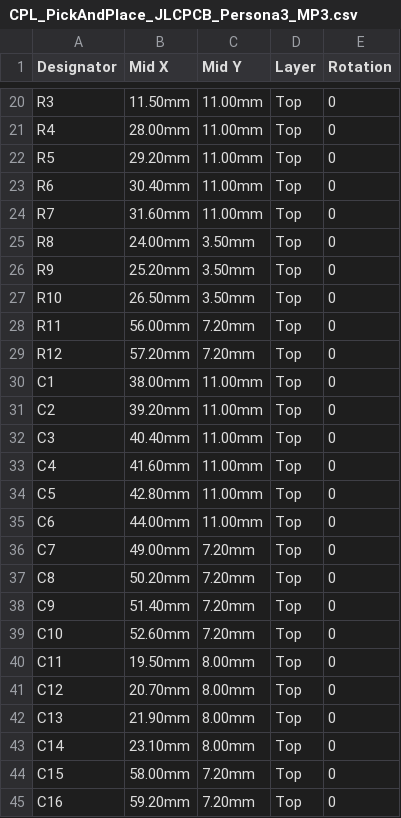
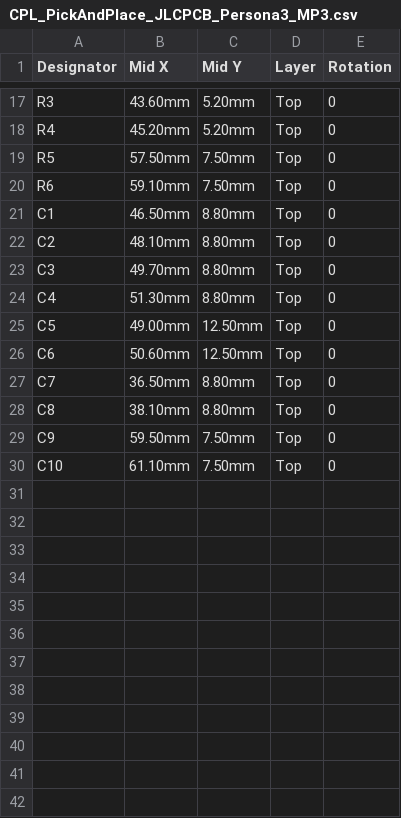
Before and after one commit to wjwpoi/persona3_mp3, a CSV file: hardware/gerber_and_smt/CPL_PickAndPlace_JLCPCB_Persona3_MP3.csv, drawn as a sheet; only a part is shown, gaps mark what is left out; removed rows and columns are numbered as before the commit, all else as after; the diff covers the shown part only; the diff names each change by its address in the sheet, - before the commit and + after, or states it on an @@ line.

```diff
--- a/hardware/gerber_and_smt/CPL_PickAndPlace_JLCPCB_Persona3_MP3.csv
+++ b/hardware/gerber_and_smt/CPL_PickAndPlace_JLCPCB_Persona3_MP3.csv
-B17 (Mid X): 11.50mm
+B17 (Mid X): 43.60mm
-C17:C18 (Mid Y): 11.00mm
+C17:C18 (Mid Y): 5.20mm
-B18 (Mid X): 28.00mm
+B18 (Mid X): 45.20mm
-B19 (Mid X): 29.20mm
+B19 (Mid X): 57.50mm
-C19:C20 (Mid Y): 11.00mm
+C19:C20 (Mid Y): 7.50mm
-B20 (Mid X): 30.40mm
+B20 (Mid X): 59.10mm
-row 24: R7 | 31.60mm | 11.00mm | Top | 0
-row 25: R8 | 24.00mm | 3.50mm | Top | 0
-row 26: R9 | 25.20mm | 3.50mm | Top | 0
-row 27: R10 | 26.50mm | 3.50mm | Top | 0
-row 28: R11 | 56.00mm | 7.20mm | Top | 0
-row 29: R12 | 57.20mm | 7.20mm | Top | 0
-B21 (Mid X): 38.00mm
+B21 (Mid X): 46.50mm
-C21:C24 (Mid Y): 11.00mm
+C21:C24 (Mid Y): 8.80mm
-B22 (Mid X): 39.20mm
+B22 (Mid X): 48.10mm
-B23 (Mid X): 40.40mm
+B23 (Mid X): 49.70mm
-B24 (Mid X): 41.60mm
+B24 (Mid X): 51.30mm
-B25 (Mid X): 42.80mm
+B25 (Mid X): 49.00mm
-C25:C26 (Mid Y): 11.00mm
+C25:C26 (Mid Y): 12.50mm
-B26 (Mid X): 44.00mm
+B26 (Mid X): 50.60mm
-B27 (Mid X): 49.00mm
+B27 (Mid X): 36.50mm
-C27:C28 (Mid Y): 7.20mm
+C27:C28 (Mid Y): 8.80mm
-B28 (Mid X): 50.20mm
+B28 (Mid X): 38.10mm
-B29 (Mid X): 51.40mm
+B29 (Mid X): 59.50mm
-C29:C30 (Mid Y): 7.20mm
+C29:C30 (Mid Y): 7.50mm
-B30 (Mid X): 52.60mm
+B30 (Mid X): 61.10mm
-row 40: C11 | 19.50mm | 8.00mm | Top | 0
-row 41: C12 | 20.70mm | 8.00mm | Top | 0
-row 42: C13 | 21.90mm | 8.00mm | Top | 0
-row 43: C14 | 23.10mm | 8.00mm | Top | 0
-row 44: C15 | 58.00mm | 7.20mm | Top | 0
-row 45: C16 | 59.20mm | 7.20mm | Top | 0
```
Also changed, not shown: 3 added rows, 7 removed rows and 26 edited cells elsewhere in this file, hardware/gerber_and_smt/BOM_JLCPCB_Persona3_MP3.csv, 12 other files.
